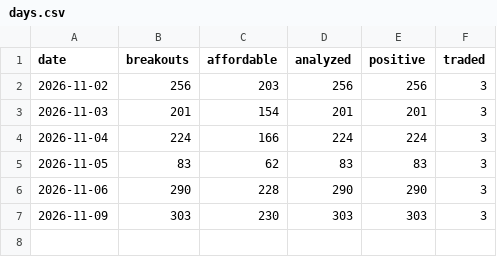
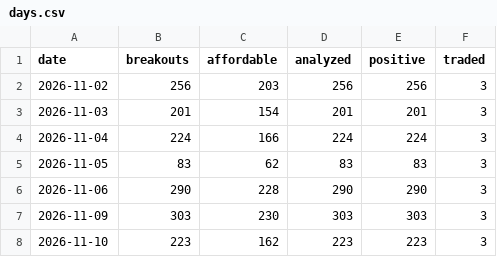
Before and after one commit to Steffeh1337/paper-trader, a CSV file: sim/days.csv, drawn as a sheet; the diff names each change by its address in the sheet, - before the commit and + after, or states it on an @@ line.

```diff
--- a/sim/days.csv
+++ b/sim/days.csv
+row 8: 2026-11-10 | 223 | 162 | 223 | 223 | 3
```
Also changed, not shown: sim/equity.csv, sim/trades.csv, 11 other files.
